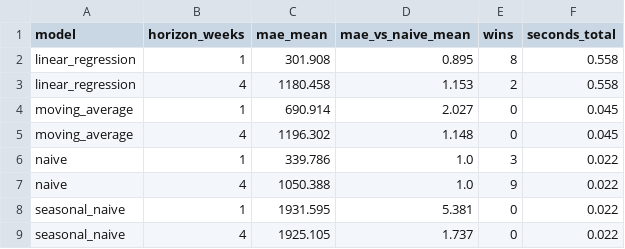
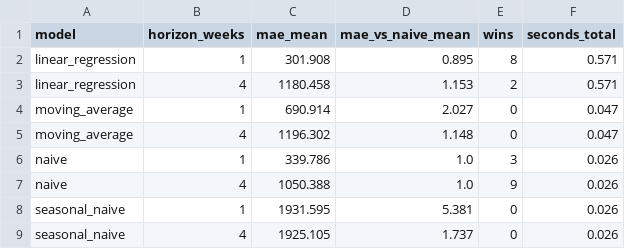
Before and after one commit to SalaFanChik/covid-global-dynamics, a CSV file: outputs/tables/forecast_summary.csv, drawn as a sheet.

```diff
--- a/outputs/tables/forecast_summary.csv
+++ b/outputs/tables/forecast_summary.csv
@@ -1,9 +1,9 @@
 model,horizon_weeks,mae_mean,mae_vs_naive_mean,wins,seconds_total
-linear_regression,1,301.908,0.895,8,0.558
-linear_regression,4,1180.458,1.153,2,0.558
-moving_average,1,690.914,2.027,0,0.045
-moving_average,4,1196.302,1.148,0,0.045
-naive,1,339.786,1.0,3,0.022
-naive,4,1050.388,1.0,9,0.022
-seasonal_naive,1,1931.595,5.381,0,0.022
-seasonal_naive,4,1925.105,1.737,0,0.022
+linear_regression,1,301.908,0.895,8,0.571
+linear_regression,4,1180.458,1.153,2,0.571
+moving_average,1,690.914,2.027,0,0.047
+moving_average,4,1196.302,1.148,0,0.047
+naive,1,339.786,1.0,3,0.026
+naive,4,1050.388,1.0,9,0.026
+seasonal_naive,1,1931.595,5.381,0,0.026
+seasonal_naive,4,1925.105,1.737,0,0.026
```
Also changed, not shown: outputs/tables/forecast_metrics.csv, outputs/tables/format_comparison.csv, 28 other files.
